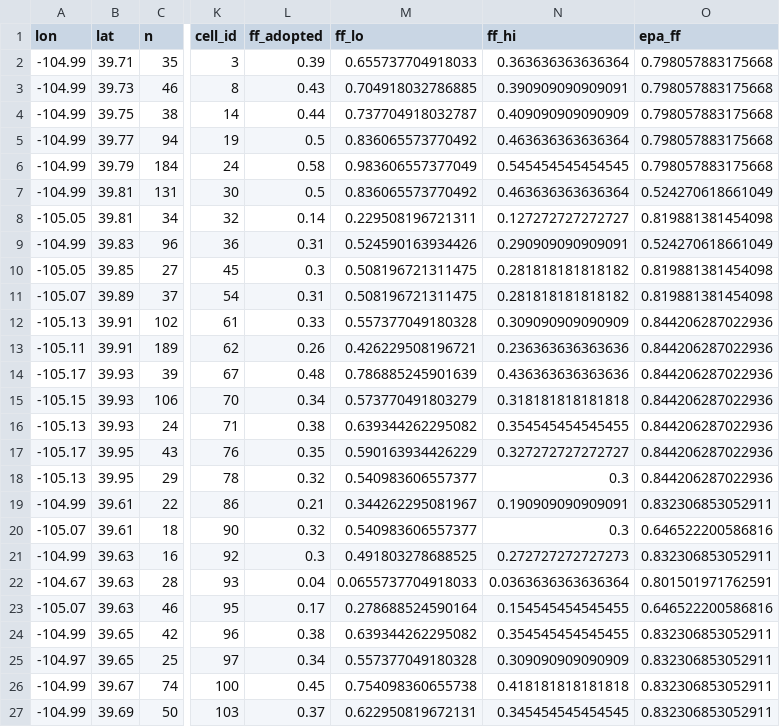
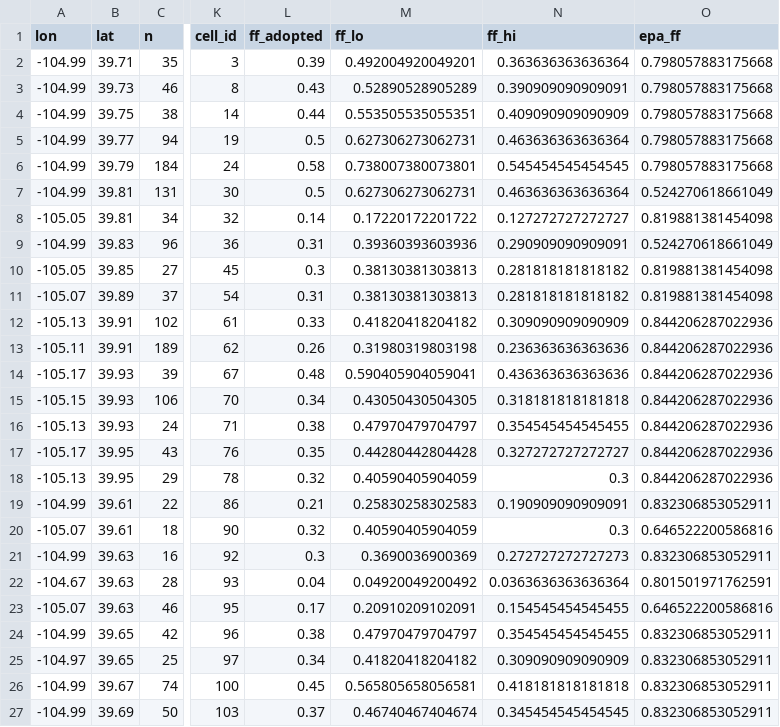
Before and after one commit to pdez90/methane_AMMBEC, a CSV file: results/spatial_match_cells.csv, drawn as a sheet; only a part is shown, gaps mark what is left out; the diff names each change by its address in the sheet, - before the commit and + after, or states it on an @@ line.

Commit message:
Vet 3 Oct: endmember framing (0.061 as assumed scenario), joined-leg background documented, unrounded ARC and break-even values, figure labels, docs; manuscript edits (script 84)

```diff
--- a/results/spatial_match_cells.csv
+++ b/results/spatial_match_cells.csv
-M2 (ff_lo): 0.655737704918033
+M2 (ff_lo): 0.492004920049201
-M3 (ff_lo): 0.704918032786885
+M3 (ff_lo): 0.52890528905289
-M4 (ff_lo): 0.737704918032787
+M4 (ff_lo): 0.553505535055351
-M5 (ff_lo): 0.836065573770492
+M5 (ff_lo): 0.627306273062731
-M6 (ff_lo): 0.983606557377049
+M6 (ff_lo): 0.738007380073801
-M7 (ff_lo): 0.836065573770492
+M7 (ff_lo): 0.627306273062731
-M8 (ff_lo): 0.229508196721311
+M8 (ff_lo): 0.17220172201722
-M9 (ff_lo): 0.524590163934426
+M9 (ff_lo): 0.39360393603936
-M10:M11 (ff_lo): 0.508196721311475
+M10:M11 (ff_lo): 0.38130381303813
-M12 (ff_lo): 0.557377049180328
+M12 (ff_lo): 0.41820418204182
-M13 (ff_lo): 0.426229508196721
+M13 (ff_lo): 0.31980319803198
-M14 (ff_lo): 0.786885245901639
+M14 (ff_lo): 0.590405904059041
-M15 (ff_lo): 0.573770491803279
+M15 (ff_lo): 0.43050430504305
-M16 (ff_lo): 0.639344262295082
+M16 (ff_lo): 0.47970479704797
-M17 (ff_lo): 0.590163934426229
+M17 (ff_lo): 0.44280442804428
-M18 (ff_lo): 0.540983606557377
+M18 (ff_lo): 0.40590405904059
-M19 (ff_lo): 0.344262295081967
+M19 (ff_lo): 0.25830258302583
-M20 (ff_lo): 0.540983606557377
+M20 (ff_lo): 0.40590405904059
-M21 (ff_lo): 0.491803278688525
+M21 (ff_lo): 0.3690036900369
-M22 (ff_lo): 0.0655737704918033
+M22 (ff_lo): 0.04920049200492
-M23 (ff_lo): 0.278688524590164
+M23 (ff_lo): 0.20910209102091
-M24 (ff_lo): 0.639344262295082
+M24 (ff_lo): 0.47970479704797
-M25 (ff_lo): 0.557377049180328
+M25 (ff_lo): 0.41820418204182
-M26 (ff_lo): 0.754098360655738
+M26 (ff_lo): 0.565805658056581
-M27 (ff_lo): 0.622950819672131
+M27 (ff_lo): 0.46740467404674
```
Also changed, not shown: results/arc_ground_summary.csv, results/spatial_match_summary.csv, 11 other files.
